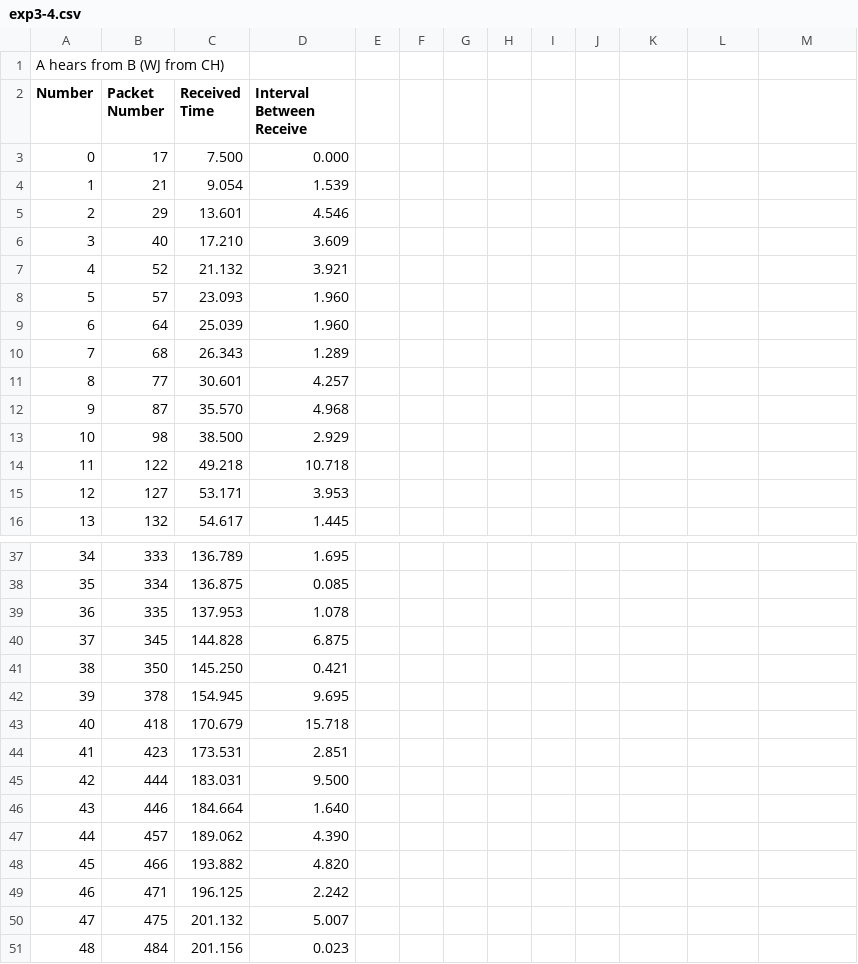
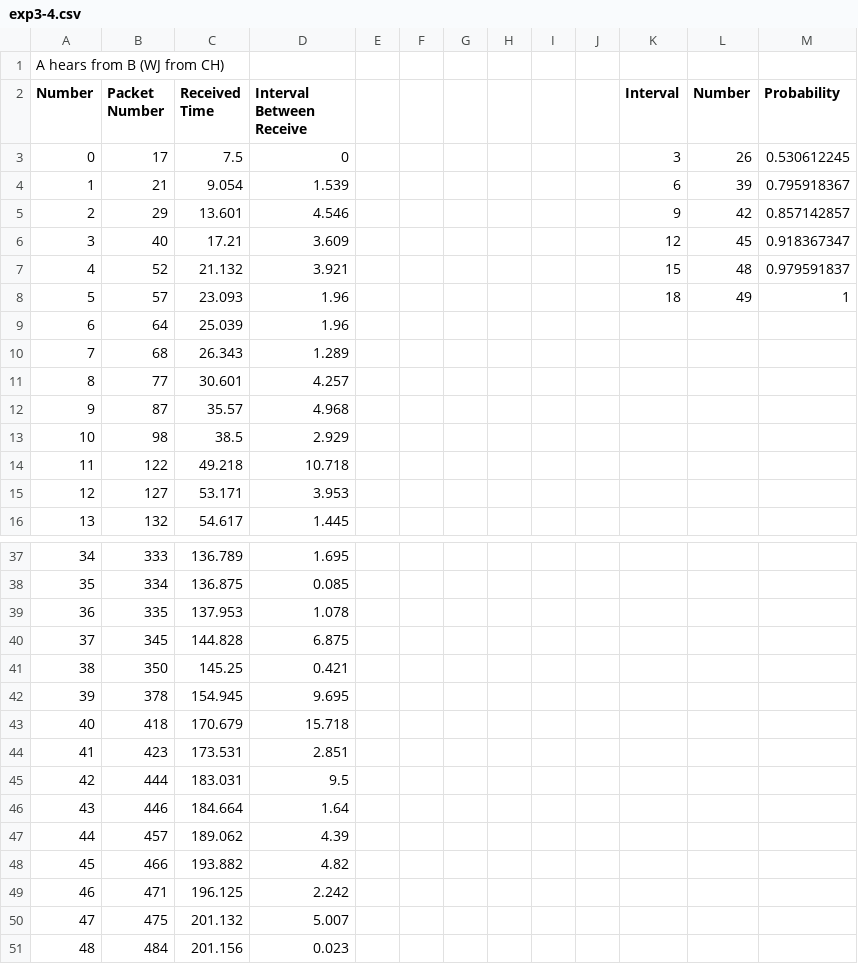
Before and after one commit to bakano98/CS4222-Project, a CSV file: csv/exp3-4.csv, drawn as a sheet; only a part is shown, gaps mark what is left out; the diff covers the shown part only.

```diff
--- a/csv/exp3-4.csv
+++ b/csv/exp3-4.csv
@@ -2,8 +2,8 @@ A hears from B (WJ from CH),
-Number, Packet Number, Received Time, Interval Between Receive
-   0   ,      17       ,     7.500  ,        0.000
-   1   ,      21       ,     9.054  ,        1.539
-   2   ,      29       ,    13.601  ,        4.546
-   3   ,      40       ,    17.210  ,        3.609
-   4   ,      52       ,    21.132  ,        3.921
-   5   ,      57       ,    23.093  ,        1.960
-   6   ,      64       ,    25.039  ,        1.960
+Number, Packet Number, Received Time, Interval Between Receive,,,,,,,Interval,Number,Probability
+0,17,7.5,0,,,,,,,3,26,0.530612245
+1,21,9.054,1.539,,,,,,,6,39,0.795918367
+2,29,13.601,4.546,,,,,,,9,42,0.857142857
+3,40,17.21,3.609,,,,,,,12,45,0.918367347
+4,52,21.132,3.921,,,,,,,15,48,0.979591837
+5,57,23.093,1.96,,,,,,,18,49,1
+6,64,25.039,1.96,,,,,,,,,
@@ -12,2 +12,2 @@ Number, Packet Number, Received Time, Interval Between Receive
-   9   ,      87       ,    35.570  ,        4.968
-   10   ,      98       ,    38.500  ,        2.929
+9,87,35.57,4.968,,,,,,,,,
+10,98,38.5,2.929,,,,,,,,,
@@ -41 +41 @@ Number, Packet Number, Received Time, Interval Between Receive
-   38   ,      350       ,   145.250  ,        0.421
+38,350,145.25,0.421,,,,,,,,,
@@ -45,4 +45,4 @@ Number, Packet Number, Received Time, Interval Between Receive
-   42   ,      444       ,   183.031  ,        9.500
-   43   ,      446       ,   184.664  ,        1.640
-   44   ,      457       ,   189.062  ,        4.390
-   45   ,      466       ,   193.882  ,        4.820
+42,444,183.031,9.5,,,,,,,,,
+43,446,184.664,1.64,,,,,,,,,
+44,457,189.062,4.39,,,,,,,,,
+45,466,193.882,4.82,,,,,,,,,
```
Also changed, not shown: 21 edited cells elsewhere in this file, csv/exp3-1.csv, csv/exp3-2.csv, 1 other file.
